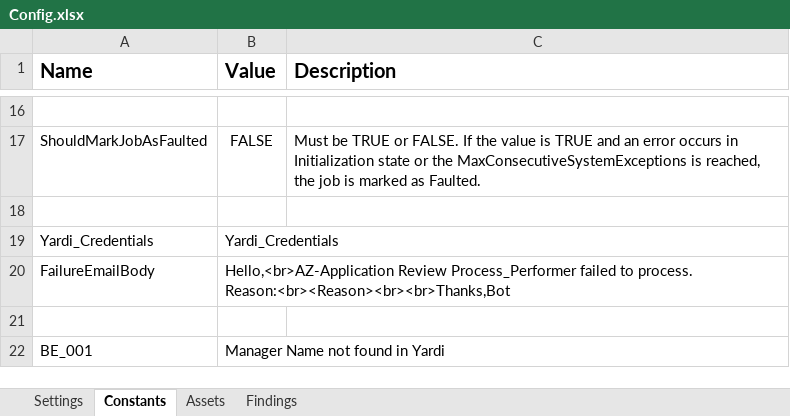
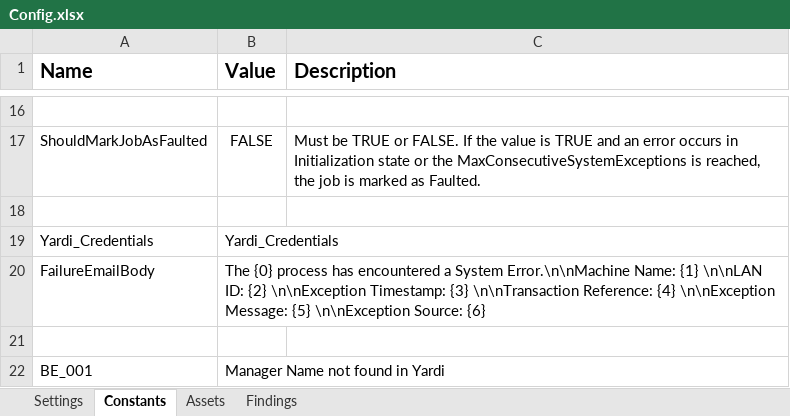
Before and after one commit to Dominiuminc/AZ-Application-Review-Process_Performer, an Excel workbook: Data/Config.xlsx, sheet Constants, drawn as a sheet; only a part is shown, gaps mark what is left out; values as stored, in another font and other column widths than the file's, no borders; the diff names each change by its address in the sheet, - before the commit and + after, or states it on an @@ line.

```diff
--- a/Data/Config.xlsx (sheet Constants)
+++ b/Data/Config.xlsx (sheet Constants)
-B20 (Value): Hello,<br>AZ-Application Review Process_Performer failed to process. Reason:<br><Reason><br><br>Thanks,Bot
+B20 (Value): The {0} process has encountered a System Error.\n\nMachine Name: {1} \n\nLAN ID: {2} \n\nException Timestamp: {3} \n\nTransaction Reference: {4} \n\nException Message: {5} \n\nException Source: {6}
```
Also changed, not shown: sheet Findings, sheet Assets, sheet Settings, 19 other files.
